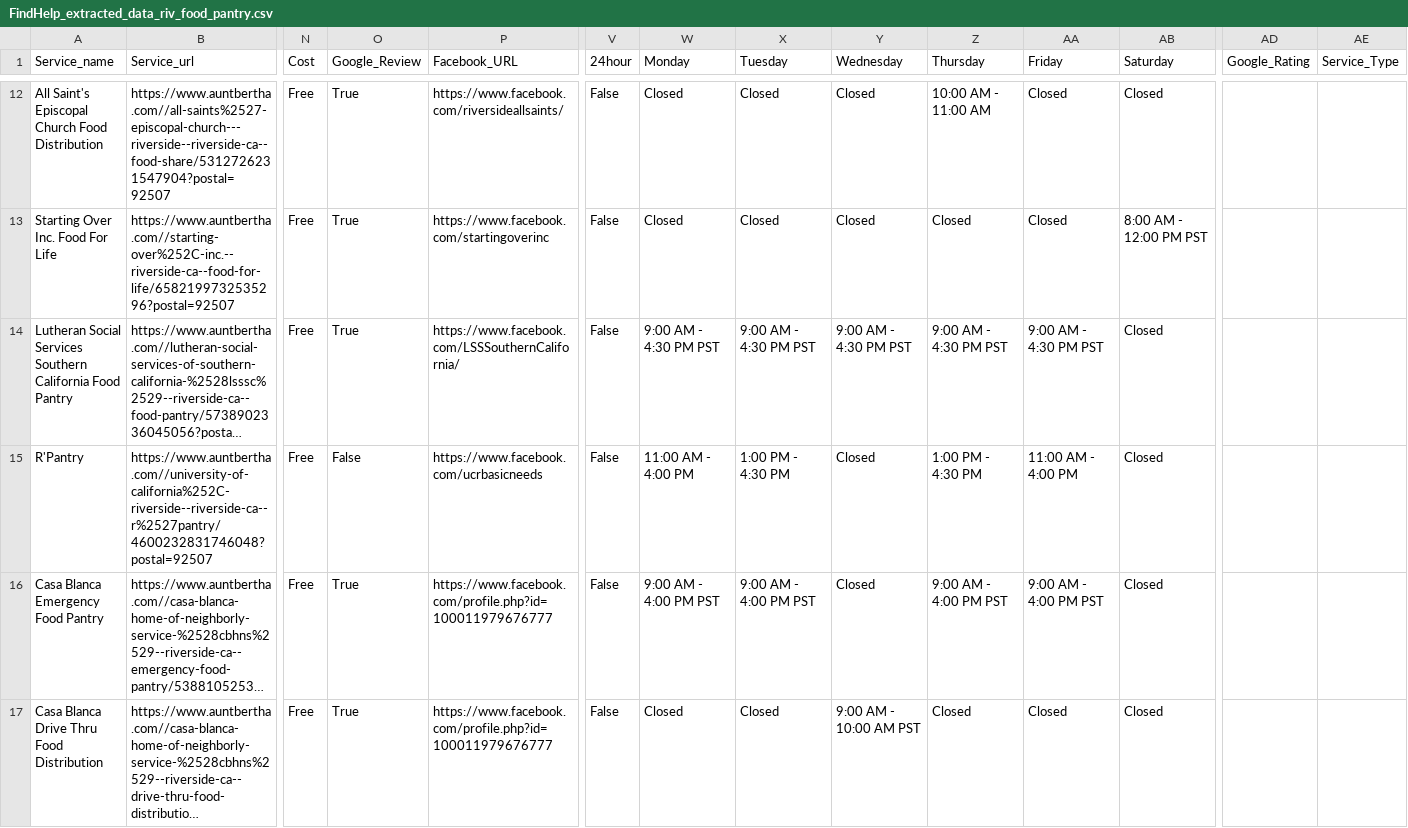
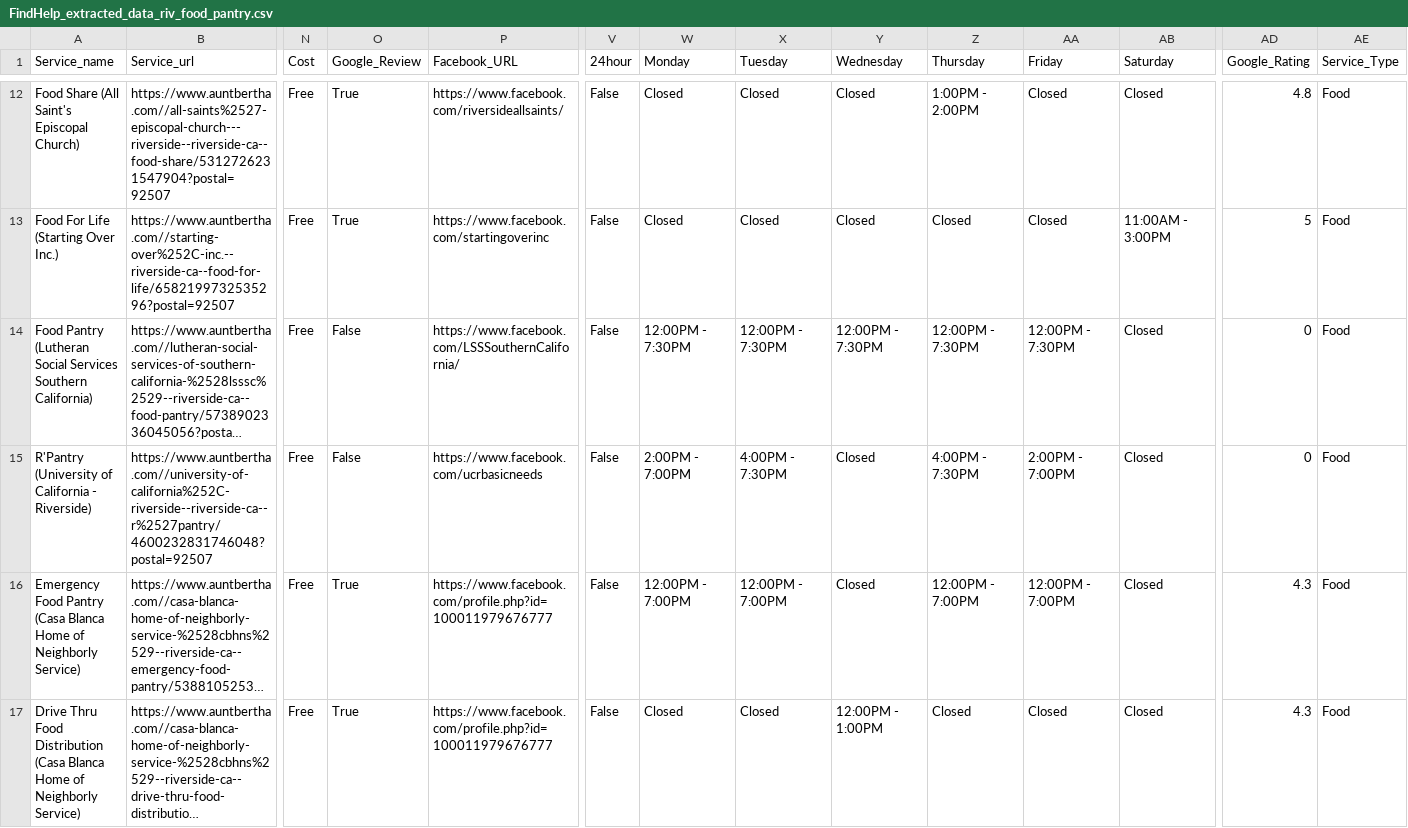
Before and after one commit to TregisD/Homeless_Services_Provider_Interface, a CSV file: Leo/Riverside/FindHelp_extracted_data_riv_food_pantry.csv, drawn as a sheet; only a part is shown, gaps mark what is left out; long unchanged cells end in …; the diff covers the shown part only; the diff names each change by its address in the sheet, - before the commit and + after, or states it on an @@ line.

Commit message:
fixed riv food pantry csv

```diff
--- a/Leo/Riverside/FindHelp_extracted_data_riv_food_pantry.csv
+++ b/Leo/Riverside/FindHelp_extracted_data_riv_food_pantry.csv
-A12 (Service_name): All Saint's Episcopal Church Food Distribution
+A12 (Service_name): Food Share (All Saint's Episcopal Church)
-Z12 (Thursday): 10:00 AM - 11:00 AM
+Z12 (Thursday): 1:00PM - 2:00PM
-AD12 (Google_Rating): (empty)
+AD12 (Google_Rating): 4.8
-AE12:AE17 (Service_Type): (empty)
+AE12:AE17 (Service_Type): Food
-A13 (Service_name): Starting Over Inc. Food For Life
+A13 (Service_name): Food For Life (Starting Over Inc.)
-AB13 (Saturday): 8:00 AM - 12:00 PM PST
+AB13 (Saturday): 11:00AM - 3:00PM
-AD13 (Google_Rating): (empty)
+AD13 (Google_Rating): 5
-A14 (Service_name): Lutheran Social Services Southern California Food Pantry
+A14 (Service_name): Food Pantry (Lutheran Social Services Southern California)
-O14 (Google_Review): True
+O14 (Google_Review): False
-W14 (Monday): 9:00 AM - 4:30 PM PST
+W14 (Monday): 12:00PM - 7:30PM
-X14 (Tuesday): 9:00 AM - 4:30 PM PST
+X14 (Tuesday): 12:00PM - 7:30PM
-Y14 (Wednesday): 9:00 AM - 4:30 PM PST
+Y14 (Wednesday): 12:00PM - 7:30PM
-Z14 (Thursday): 9:00 AM - 4:30 PM PST
+Z14 (Thursday): 12:00PM - 7:30PM
-AA14 (Friday): 9:00 AM - 4:30 PM PST
+AA14 (Friday): 12:00PM - 7:30PM
-AD14:AD15 (Google_Rating): (empty)
+AD14:AD15 (Google_Rating): 0
-A15 (Service_name): R'Pantry
+A15 (Service_name): R'Pantry (University of California - Riverside)
-W15 (Monday): 11:00 AM - 4:00 PM
+W15 (Monday): 2:00PM - 7:00PM
-X15 (Tuesday): 1:00 PM - 4:30 PM
+X15 (Tuesday): 4:00PM - 7:30PM
-Z15 (Thursday): 1:00 PM - 4:30 PM
+Z15 (Thursday): 4:00PM - 7:30PM
-AA15 (Friday): 11:00 AM - 4:00 PM
+AA15 (Friday): 2:00PM - 7:00PM
-A16 (Service_name): Casa Blanca Emergency Food Pantry
+A16 (Service_name): Emergency Food Pantry (Casa Blanca Home of Neighborly Service)
-W16 (Monday): 9:00 AM - 4:00 PM PST
+W16 (Monday): 12:00PM - 7:00PM
-X16 (Tuesday): 9:00 AM - 4:00 PM PST
+X16 (Tuesday): 12:00PM - 7:00PM
-Z16 (Thursday): 9:00 AM - 4:00 PM PST
+Z16 (Thursday): 12:00PM - 7:00PM
-AA16 (Friday): 9:00 AM - 4:00 PM PST
+AA16 (Friday): 12:00PM - 7:00PM
-AD16:AD17 (Google_Rating): (empty)
+AD16:AD17 (Google_Rating): 4.3
-A17 (Service_name): Casa Blanca Drive Thru Food Distribution
+A17 (Service_name): Drive Thru Food Distribution (Casa Blanca Home of Neighborly Service)
-Y17 (Wednesday): 9:00 AM - 10:00 AM PST
+Y17 (Wednesday): 12:00PM - 1:00PM
```
Also changed, not shown: 88 edited cells elsewhere in this file.
